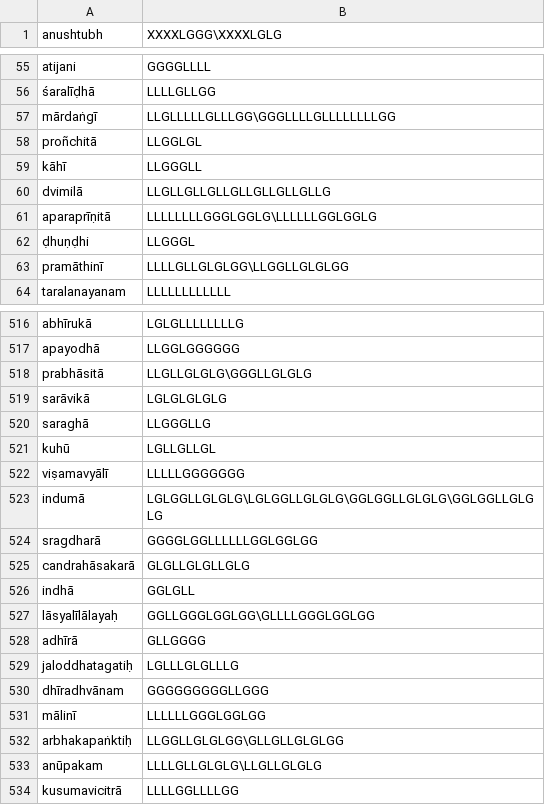
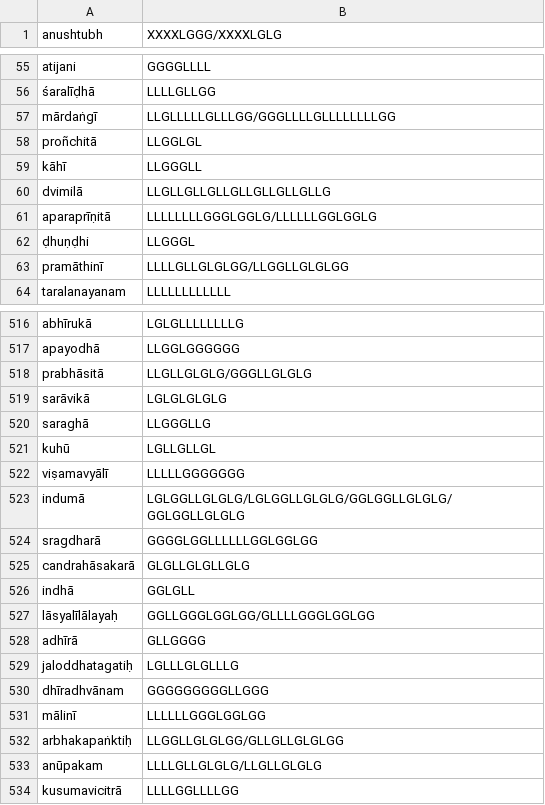
Before and after one commit to ambuda-org/vidyut, a TSV file: vidyut-chandas/processed_vrttas.tsv, drawn as a sheet; only a part is shown, gaps mark what is left out; the diff covers the shown part only.

```diff
--- a/vidyut-chandas/processed_vrttas.tsv
+++ b/vidyut-chandas/processed_vrttas.tsv
@@ -1 +1 @@
-anushtubh	XXXXLGGG\XXXXLGLG
+anushtubh	XXXXLGGG/XXXXLGLG
@@ -56,3 +56,3 @@ atijani	GGGGLLLL
 śaralīḍhā	LLLLGLLGG
-mārdaṅgī	LLGLLLLLGLLLGG\GGGLLLLGLLLLLLLLGG
+mārdaṅgī	LLGLLLLLGLLLGG/GGGLLLLGLLLLLLLLGG
 proñchitā	LLGGLGL
@@ -60,5 +60,5 @@ kāhī	LLGGGLL
 dvimilā	LLGLLGLLGLLGLLGLLGLLGLLG
-aparaprīṇitā	LLLLLLLLGGGLGGLG\LLLLLLGGLGGLG
+aparaprīṇitā	LLLLLLLLGGGLGGLG/LLLLLLGGLGGLG
 ḍhuṇḍhi	LLGGGL
-pramāthinī	LLLLGLLGLGLGG\LLGGLLGLGLGG
+pramāthinī	LLLLGLLGLGLGG/LLGGLLGLGLGG
 taralanayanam	LLLLLLLLLLLL
@@ -517,3 +517,3 @@ abhīrukā	LGLGLLLLLLLLG
 apayodhā	LLGGLGGGGGG
-prabhāsitā	LLGLLGLGLG\GGGLLGLGLG
+prabhāsitā	LLGLLGLGLG/GGGLLGLGLG
 sarāvikā	LGLGLGLGLG
@@ -522,3 +522,3 @@ kuhū	LGLLGLLGL
 viṣamavyālī	LLLLLGGGGGGG
-indumā	LGLGGLLGLGLG\LGLGGLLGLGLG\GGLGGLLGLGLG\GGLGGLLGLGLG
+indumā	LGLGGLLGLGLG/LGLGGLLGLGLG/GGLGGLLGLGLG/GGLGGLLGLGLG
 sragdharā	GGGGLGGLLLLLLGGLGGLGG
@@ -526,3 +526,3 @@ candrahāsakarā	GLGLLGLGLLGLG
 indhā	GGLGLL
-lāsyalīlālayaḥ	GGLLGGGLGGLGG\GLLLLGGGLGGLGG
+lāsyalīlālayaḥ	GGLLGGGLGGLGG/GLLLLGGGLGGLGG
 adhīrā	GLLGGGG
@@ -531,4 +531,4 @@ dhīradhvānam	GGGGGGGGGLLGGG
 mālinī	LLLLLLGGGLGGLGG
-arbhakapaṅktiḥ	LLGGLLGLGLGG\GLLGLLGLGLGG
-anūpakam	LLLLGLLGLGLG\LLGLLGLGLG
+arbhakapaṅktiḥ	LLGGLLGLGLGG/GLLGLLGLGLGG
+anūpakam	LLLLGLLGLGLG/LLGLLGLGLG
 kusumavicitrā	LLLLGGLLLLGG
```
Also changed, not shown: 151 edited cells elsewhere in this file, 1 other file.
